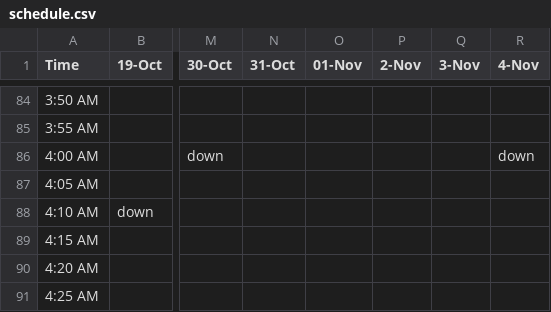
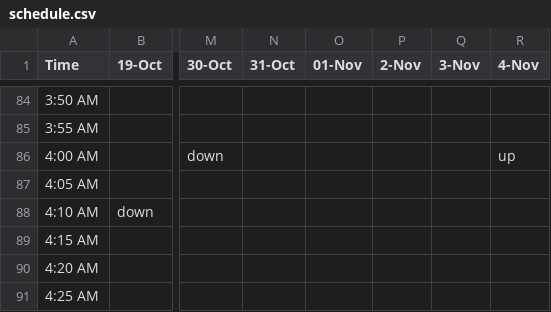
Before and after one commit to alevi813/sleep-tracker, a CSV file: data/schedule.csv, drawn as a sheet; only a part is shown, gaps mark what is left out; the diff names each change by its address in the sheet, - before the commit and + after, or states it on an @@ line.

Commit message:
Update sleep schedule (4-Nov)

```diff
--- a/data/schedule.csv
+++ b/data/schedule.csv
-R86 (4-Nov): down
+R86 (4-Nov): up
```
